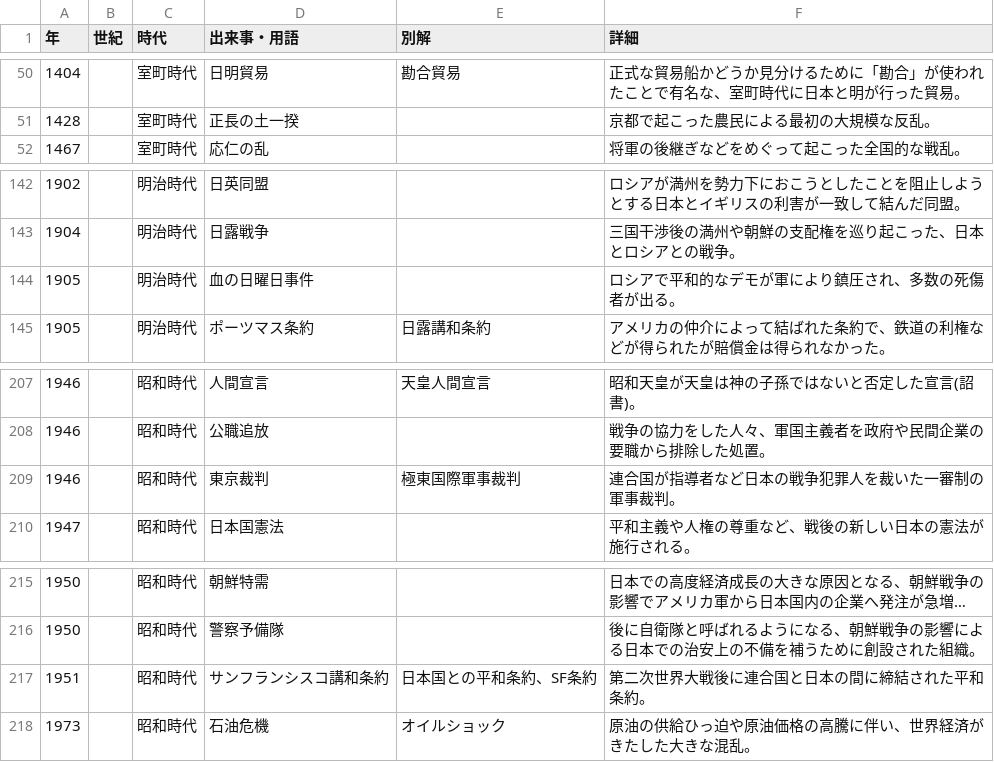
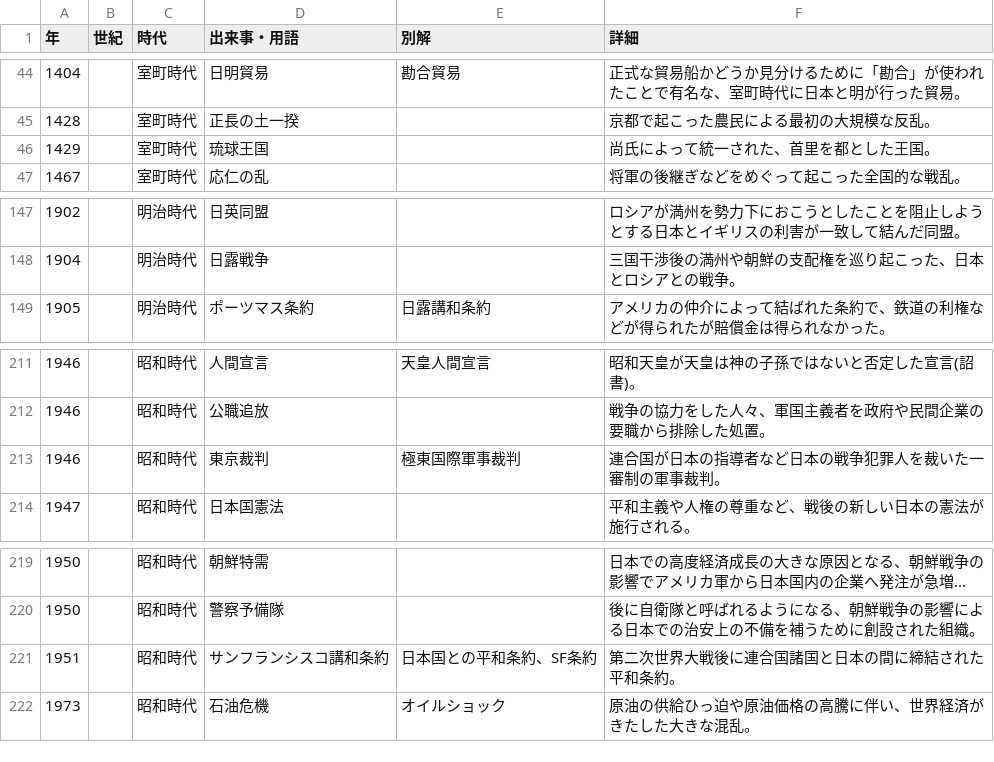
Before and after one commit to kurogee/wordlearning.github.io, a CSV file: history/model/histories.csv, drawn as a sheet; only a part is shown, gaps mark what is left out; long unchanged cells end in …; the diff covers the shown part only.

```diff
--- a/history/model/histories.csv
+++ b/history/model/histories.csv
@@ -51,2 +45,3 @@
 1428,,室町時代,正長の土一揆,,京都で起こった農民による最初の大規模な反乱。
+1429,,室町時代,琉球王国,,尚氏によって統一された、首里を都とした王国。
 1467,,室町時代,応仁の乱,,将軍の後継ぎなどをめぐって起こった全国的な戦乱。
@@ -143,3 +148,2 @@
 1904,,明治時代,日露戦争,,三国干渉後の満州や朝鮮の支配権を巡り起こった、日本とロシアとの戦争。
-1905,,明治時代,血の日曜日事件,,ロシアで平和的なデモが軍により鎮圧され、多数の死傷者が出る。
 1905,,明治時代,ポーツマス条約,日露講和条約,アメリカの仲介によって結ばれた条約で、鉄道の利権などが得られたが賠償金は得られなかった。
@@ -208,3 +212,3 @@
 1946,,昭和時代,公職追放,,戦争の協力をした人々、軍国主義者を政府や民間企業の要職から排除した処置。
-1946,,昭和時代,東京裁判,極東国際軍事裁判,連合国が指導者など日本の戦争犯罪人を裁いた一審制の軍事裁判。
+1946,,昭和時代,東京裁判,極東国際軍事裁判,連合国が日本の指導者など日本の戦争犯罪人を裁いた一審制の軍事裁判。
 1947,,昭和時代,日本国憲法,,平和主義や人権の尊重など、戦後の新しい日本の憲法が施行される。
@@ -216,3 +220,3 @@
 1950,,昭和時代,警察予備隊,,後に自衛隊と呼ばれるようになる、朝鮮戦争の影響による日本での治安上の不備を補うために創設された組織。
-1951,,昭和時代,サンフランシスコ講和条約,日本国との平和条約、SF条約,第二次世界大戦後に連合国と日本の間に締結された平和条約。
+1951,,昭和時代,サンフランシスコ講和条約,日本国との平和条約、SF条約,第二次世界大戦後に連合国諸国と日本の間に締結された平和条約。
 1973,,昭和時代,石油危機,オイルショック,原油の供給ひっ迫や原油価格の高騰に伴い、世界経済がきたした大きな混乱。
```
Also changed, not shown: 14 added rows, 10 removed rows and 21 edited cells elsewhere in this file, 5 other files.
